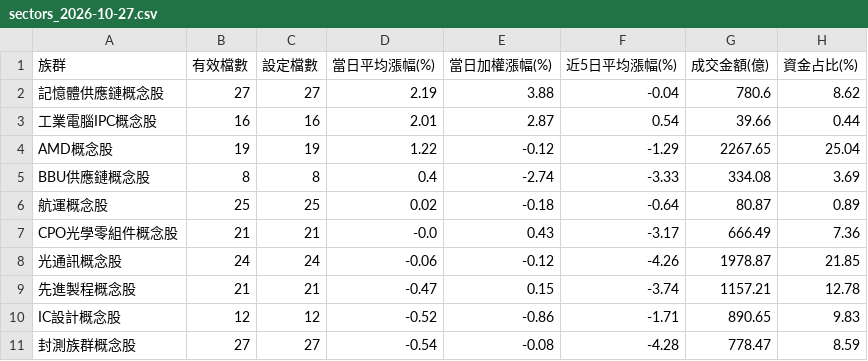
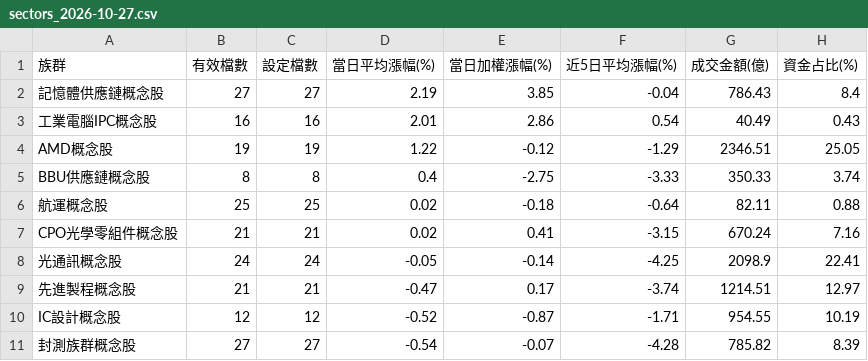
Before and after one commit to jasonlin777/-tw-stock-dashboard, a CSV file: output/sectors_2026-10-27.csv, drawn as a sheet; only a part is shown; the diff covers the shown part only.

```diff
--- a/output/sectors_2026-10-27.csv
+++ b/output/sectors_2026-10-27.csv
@@ -1,11 +1,11 @@
 族群,有效檔數,設定檔數,當日平均漲幅(%),當日加權漲幅(%),近5日平均漲幅(%),成交金額(億),資金占比(%)
-記憶體供應鏈概念股,27,27,2.19,3.88,-0.04,780.6,8.62
-工業電腦IPC概念股,16,16,2.01,2.87,0.54,39.66,0.44
-AMD概念股,19,19,1.22,-0.12,-1.29,2267.65,25.04
-BBU供應鏈概念股,8,8,0.4,-2.74,-3.33,334.08,3.69
-航運概念股,25,25,0.02,-0.18,-0.64,80.87,0.89
-CPO光學零組件概念股,21,21,-0.0,0.43,-3.17,666.49,7.36
-光通訊概念股,24,24,-0.06,-0.12,-4.26,1978.87,21.85
-先進製程概念股,21,21,-0.47,0.15,-3.74,1157.21,12.78
-IC設計概念股,12,12,-0.52,-0.86,-1.71,890.65,9.83
-封測族群概念股,27,27,-0.54,-0.08,-4.28,778.47,8.59
+記憶體供應鏈概念股,27,27,2.19,3.85,-0.04,786.43,8.4
+工業電腦IPC概念股,16,16,2.01,2.86,0.54,40.49,0.43
+AMD概念股,19,19,1.22,-0.12,-1.29,2346.51,25.05
+BBU供應鏈概念股,8,8,0.4,-2.75,-3.33,350.33,3.74
+航運概念股,25,25,0.02,-0.18,-0.64,82.11,0.88
+CPO光學零組件概念股,21,21,0.02,0.41,-3.15,670.24,7.16
+光通訊概念股,24,24,-0.05,-0.14,-4.25,2098.9,22.41
+先進製程概念股,21,21,-0.47,0.17,-3.74,1214.51,12.97
+IC設計概念股,12,12,-0.52,-0.87,-1.71,954.55,10.19
+封測族群概念股,27,27,-0.54,-0.07,-4.28,785.82,8.39
```
Also changed, not shown: 43 edited cells elsewhere in this file, output/history.csv, output/sectors_latest.csv, 2 other files.
